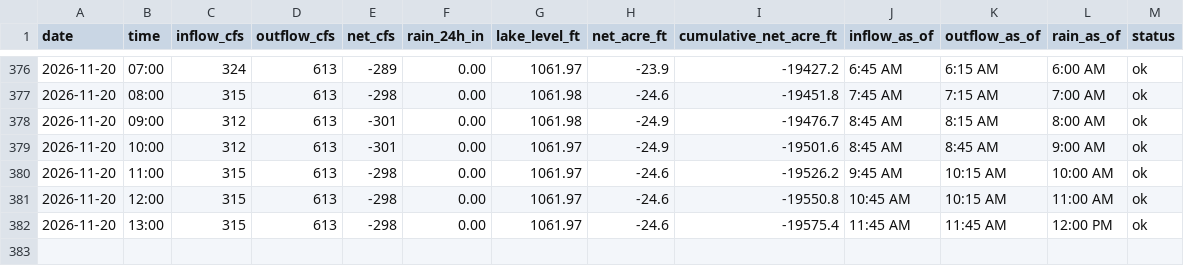
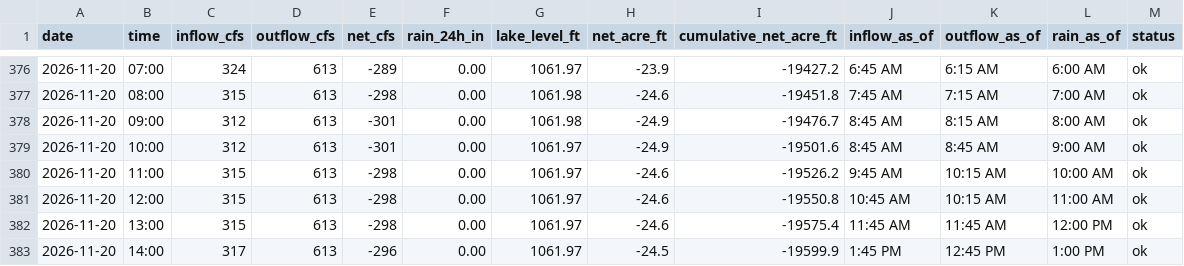
Before and after one commit to rjcanfield139-thwg/lake-lanier-logger, a CSV file: data/lake_lanier_log.csv, drawn as a sheet; only a part is shown, gaps mark what is left out.

```diff
--- a/data/lake_lanier_log.csv
+++ b/data/lake_lanier_log.csv
@@ -382 +382,2 @@ date,time,inflow_cfs,outflow_cfs,net_cfs,rain_24h_in,lake_level_ft,net_acre_ft,c
 2026-11-20,13:00,315,613,-298,0.00,1061.97,-24.6,-19575.4,11:45 AM,11:45 AM,12:00 PM,ok
+2026-11-20,14:00,317,613,-296,0.00,1061.97,-24.5,-19599.9,1:45 PM,12:45 PM,1:00 PM,ok
```
Also changed, not shown: data/lake_lanier_daily.csv.
